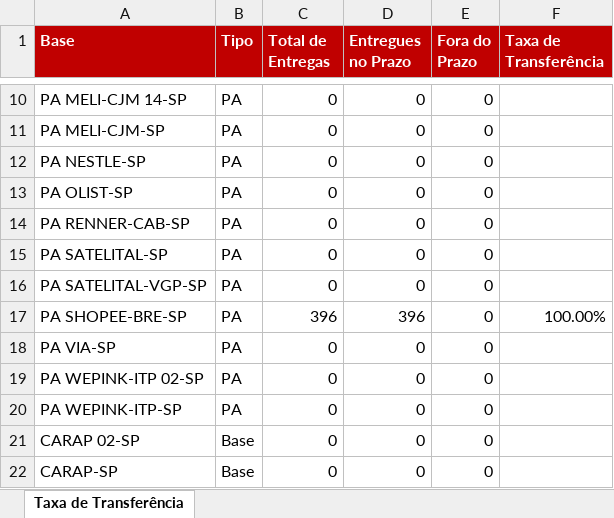
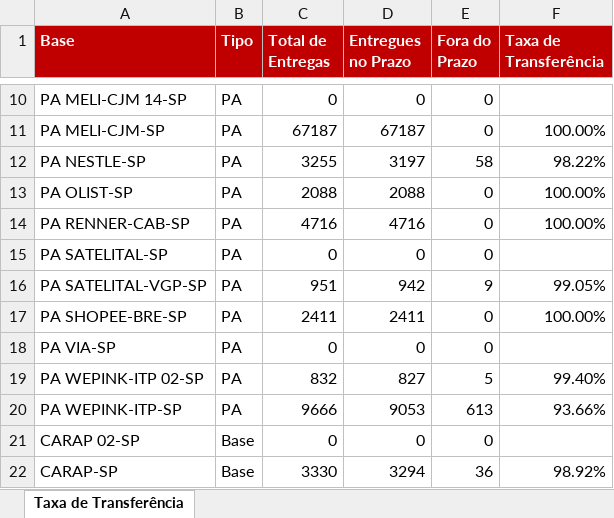
Before and after one commit to guiisilva18-cpu/automacao-pickup-dropoff, an Excel workbook: output/TRANSFERENCIA_atual.xlsx, sheet Taxa de Transferência, drawn as a sheet; only a part is shown, gaps mark what is left out; values as stored, in another font and other column widths than the file's, no borders; the diff covers the shown part only; the diff names each change by its address in the sheet, - before the commit and + after, or states it on an @@ line.

```diff
--- a/output/TRANSFERENCIA_atual.xlsx (sheet Taxa de Transferência)
+++ b/output/TRANSFERENCIA_atual.xlsx (sheet Taxa de Transferência)
-C11 (Total de Entregas): 0
+C11 (Total de Entregas): 67187
-D11 (Entregues no Prazo): 0
+D11 (Entregues no Prazo): 67187
-F11 (Taxa de Transferência): (empty)
+F11 (Taxa de Transferência): 100.00%
-C12 (Total de Entregas): 0
+C12 (Total de Entregas): 3255
-D12 (Entregues no Prazo): 0
+D12 (Entregues no Prazo): 3197
-E12 (Fora do Prazo): 0
+E12 (Fora do Prazo): 58
-F12 (Taxa de Transferência): (empty)
+F12 (Taxa de Transferência): 98.22%
-C13 (Total de Entregas): 0
+C13 (Total de Entregas): 2088
-D13 (Entregues no Prazo): 0
+D13 (Entregues no Prazo): 2088
-F13:F14 (Taxa de Transferência): (empty)
+F13:F14 (Taxa de Transferência): 100.00%
-C14 (Total de Entregas): 0
+C14 (Total de Entregas): 4716
-D14 (Entregues no Prazo): 0
+D14 (Entregues no Prazo): 4716
-C16 (Total de Entregas): 0
+C16 (Total de Entregas): 951
-D16 (Entregues no Prazo): 0
+D16 (Entregues no Prazo): 942
-E16 (Fora do Prazo): 0
+E16 (Fora do Prazo): 9
-F16 (Taxa de Transferência): (empty)
+F16 (Taxa de Transferência): 99.05%
-C17 (Total de Entregas): 396
+C17 (Total de Entregas): 2411
-D17 (Entregues no Prazo): 396
+D17 (Entregues no Prazo): 2411
-C19 (Total de Entregas): 0
+C19 (Total de Entregas): 832
-D19 (Entregues no Prazo): 0
+D19 (Entregues no Prazo): 827
-E19 (Fora do Prazo): 0
+E19 (Fora do Prazo): 5
-F19 (Taxa de Transferência): (empty)
+F19 (Taxa de Transferência): 99.40%
-C20 (Total de Entregas): 0
+C20 (Total de Entregas): 9666
-D20 (Entregues no Prazo): 0
+D20 (Entregues no Prazo): 9053
-E20 (Fora do Prazo): 0
+E20 (Fora do Prazo): 613
-F20 (Taxa de Transferência): (empty)
+F20 (Taxa de Transferência): 93.66%
-C22 (Total de Entregas): 0
+C22 (Total de Entregas): 3330
-D22 (Entregues no Prazo): 0
+D22 (Entregues no Prazo): 3294
-E22 (Fora do Prazo): 0
+E22 (Fora do Prazo): 36
-F22 (Taxa de Transferência): (empty)
+F22 (Taxa de Transferência): 98.92%
```
Also changed, not shown: 58 edited cells elsewhere in this sheet.
